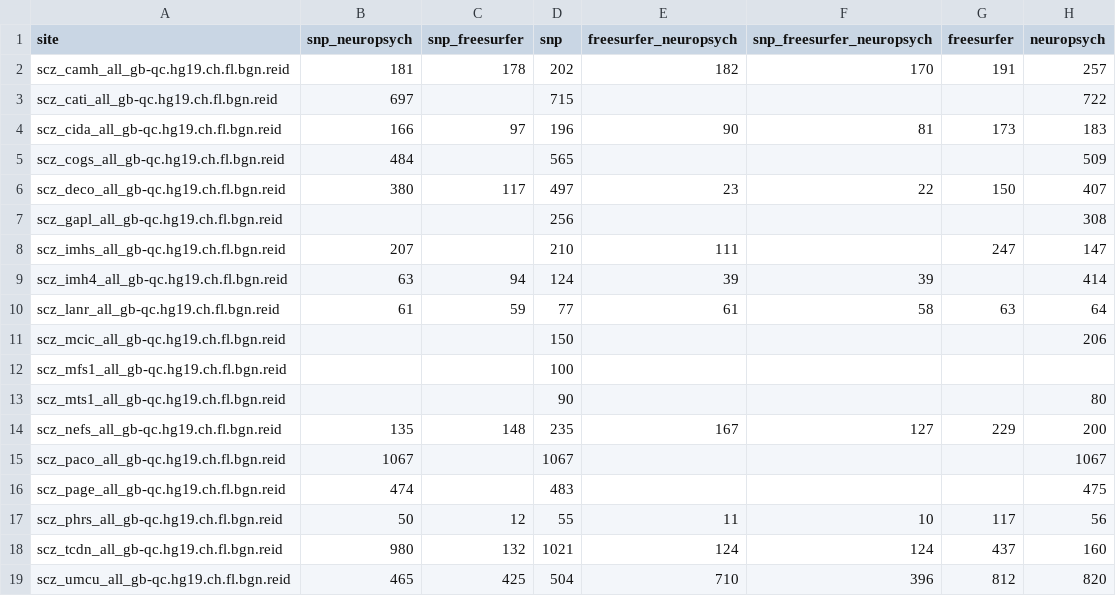
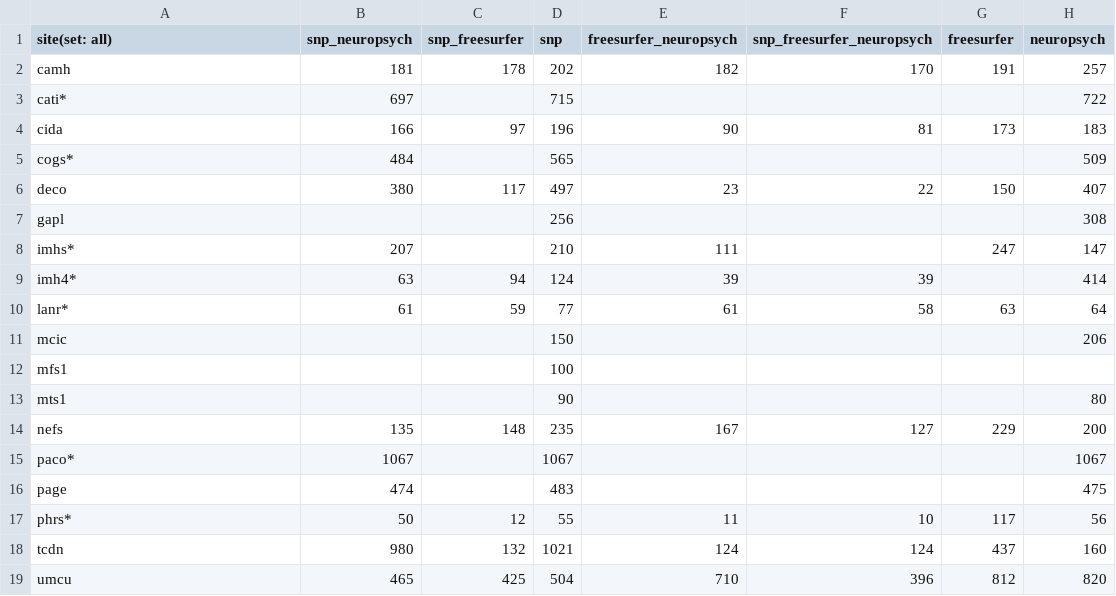
Before and after one commit to kayhan-batmanghelich/genus, a CSV file: summary_table.csv, drawn as a sheet.

Commit message:
Update summary_table.csv

```diff
--- a/summary_table.csv
+++ b/summary_table.csv
@@ -1,19 +1,19 @@
-site,snp_neuropsych,snp_freesurfer,snp,freesurfer_neuropsych,snp_freesurfer_neuropsych,freesurfer,neuropsych
-scz_camh_all_gb-qc.hg19.ch.fl.bgn.reid,181,178,202,182,170,191,257
-scz_cati_all_gb-qc.hg19.ch.fl.bgn.reid,697,,715,,,,722
-scz_cida_all_gb-qc.hg19.ch.fl.bgn.reid,166,97,196,90,81,173,183
-scz_cogs_all_gb-qc.hg19.ch.fl.bgn.reid,484,,565,,,,509
-scz_deco_all_gb-qc.hg19.ch.fl.bgn.reid,380,117,497,23,22,150,407
-scz_gapl_all_gb-qc.hg19.ch.fl.bgn.reid,,,256,,,,308
-scz_imhs_all_gb-qc.hg19.ch.fl.bgn.reid,207,,210,111,,247,147
-scz_imh4_all_gb-qc.hg19.ch.fl.bgn.reid,63,94,124,39,39,,414
-scz_lanr_all_gb-qc.hg19.ch.fl.bgn.reid,61,59,77,61,58,63,64
-scz_mcic_all_gb-qc.hg19.ch.fl.bgn.reid,,,150,,,,206
-scz_mfs1_all_gb-qc.hg19.ch.fl.bgn.reid,,,100,,,,
-scz_mts1_all_gb-qc.hg19.ch.fl.bgn.reid,,,90,,,,80
-scz_nefs_all_gb-qc.hg19.ch.fl.bgn.reid,135,148,235,167,127,229,200
-scz_paco_all_gb-qc.hg19.ch.fl.bgn.reid,1067,,1067,,,,1067
-scz_page_all_gb-qc.hg19.ch.fl.bgn.reid,474,,483,,,,475
-scz_phrs_all_gb-qc.hg19.ch.fl.bgn.reid,50,12,55,11,10,117,56
-scz_tcdn_all_gb-qc.hg19.ch.fl.bgn.reid,980,132,1021,124,124,437,160
-scz_umcu_all_gb-qc.hg19.ch.fl.bgn.reid,465,425,504,710,396,812,820
+site(set: all),snp_neuropsych,snp_freesurfer,snp,freesurfer_neuropsych,snp_freesurfer_neuropsych,freesurfer,neuropsych
+camh,181,178,202,182,170,191,257
+cati*,697,,715,,,,722
+cida,166,97,196,90,81,173,183
+cogs*,484,,565,,,,509
+deco,380,117,497,23,22,150,407
+gapl,,,256,,,,308
+imhs*,207,,210,111,,247,147
+imh4*,63,94,124,39,39,,414
+lanr*,61,59,77,61,58,63,64
+mcic,,,150,,,,206
+mfs1,,,100,,,,
+mts1,,,90,,,,80
+nefs,135,148,235,167,127,229,200
+paco*,1067,,1067,,,,1067
+page,474,,483,,,,475
+phrs*,50,12,55,11,10,117,56
+tcdn,980,132,1021,124,124,437,160
+umcu,465,425,504,710,396,812,820
```
